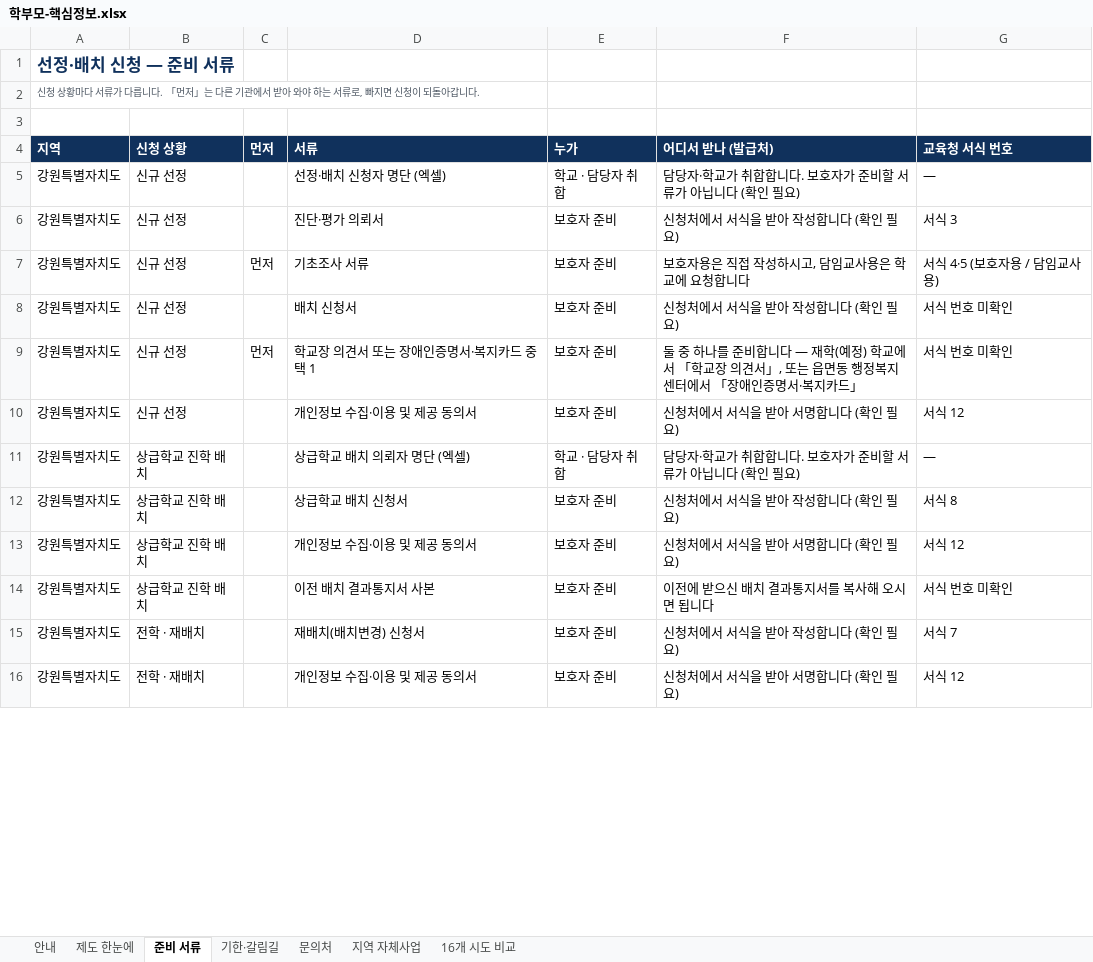
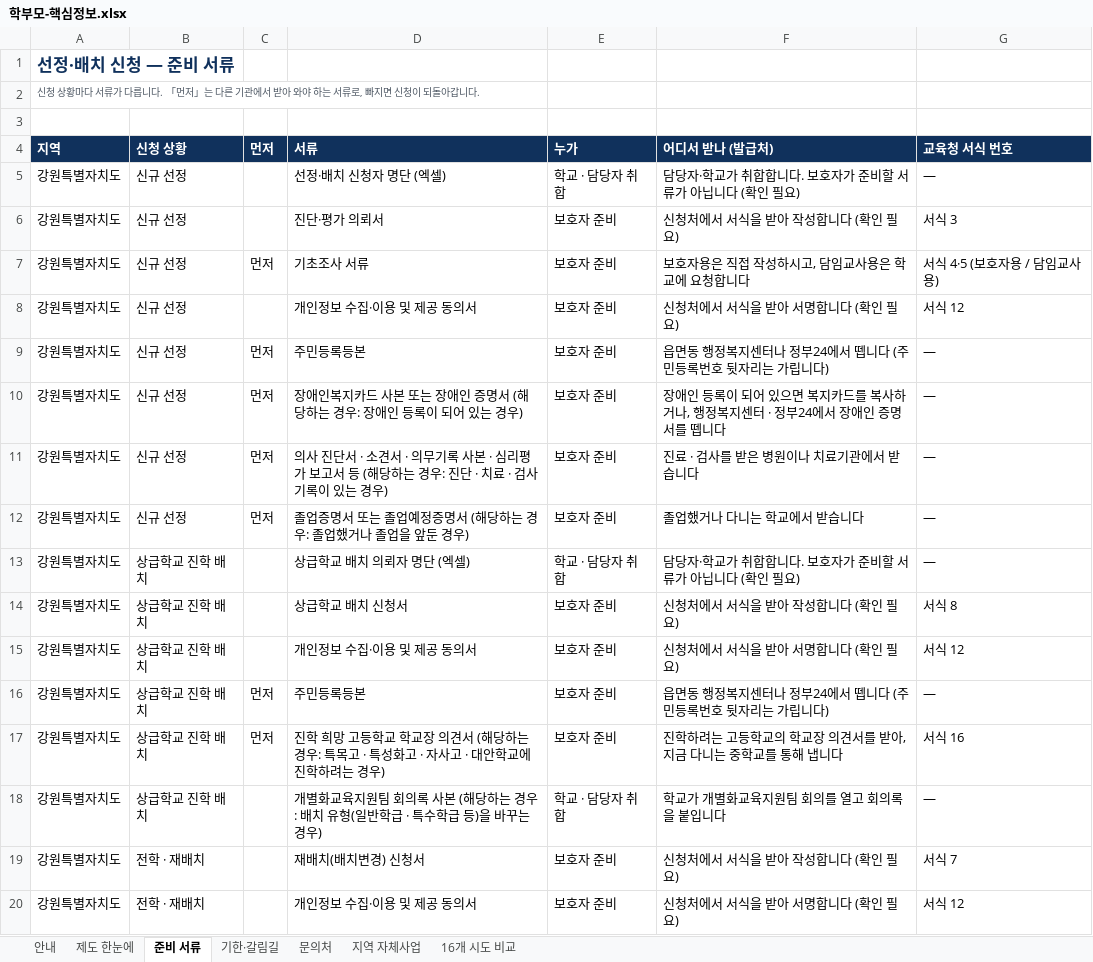
Before and after one commit to yeonguk4100/Like-BamTi, an Excel workbook: docs/학부모-핵심정보.xlsx, sheet 준비 서류, drawn as a sheet; only a part is shown; values as stored, in another font and other column widths than the file's, no borders; removed rows and columns are numbered as before the commit, all else as after; the diff covers the shown part only; the diff names each change by its address in the sheet, - before the commit and + after, or states it on an @@ line.

```diff
--- a/docs/학부모-핵심정보.xlsx (sheet 준비 서류)
+++ b/docs/학부모-핵심정보.xlsx (sheet 준비 서류)
-row 8: 강원특별자치도 | 신규 선정 |  | 배치 신청서 | 보호자 준비 | 신청처에서 서식을 받아 작성합니다 (확인 필요) | 서식 번호 미확인
-row 9: 강원특별자치도 | 신규 선정 | 먼저 | 학교장 의견서 또는 장애인증명서·복지카드 중 택 1 | 보호자 준비 | 둘 중 하나를 준비합니다 — 재학(예정) 학교에서 「학교장 의견서」, 또는 읍면동 행정복지센터에서 「장애인증명서·복지카드」 | 서식 번호 미확인
+row 9: 강원특별자치도 | 신규 선정 | 먼저 | 주민등록등본 | 보호자 준비 | 읍면동 행정복지센터나 정부24에서 뗍니다 (주민등록번호 뒷자리는 가립니다) | —
+row 10: 강원특별자치도 | 신규 선정 | 먼저 | 장애인복지카드 사본 또는 장애인 증명서 (해당하는 경우: 장애인 등록이 되어 있는 경우) | 보호자 준비 | 장애인 등록이 되어 있으면 복지카드를 복사하거나, 행정복지센터 · 정부24에서 장애인 증명서를 뗍니다 | —
+row 11: 강원특별자치도 | 신규 선정 | 먼저 | 의사 진단서 · 소견서 · 의무기록 사본 · 심리평가 보고서 등 (해당하는 경우: 진단 · 치료 · 검사 기록이 있는 경우) | 보호자 준비 | 진료 · 검사를 받은 병원이나 치료기관에서 받습니다 | —
+row 12: 강원특별자치도 | 신규 선정 | 먼저 | 졸업증명서 또는 졸업예정증명서 (해당하는 경우: 졸업했거나 졸업을 앞둔 경우) | 보호자 준비 | 졸업했거나 다니는 학교에서 받습니다 | —
+row 16: 강원특별자치도 | 상급학교 진학 배치 | 먼저 | 주민등록등본 | 보호자 준비 | 읍면동 행정복지센터나 정부24에서 뗍니다 (주민등록번호 뒷자리는 가립니다) | —
-C17 (먼저): (empty)
+C17 (먼저): 먼저
-D17 (서류): 이전 배치 결과통지서 사본
+D17 (서류): 진학 희망 고등학교 학교장 의견서 (해당하는 경우: 특목고 · 특성화고 · 자사고 · 대안학교에 진학하려는 경우)
-F17 (어디서 받나 (발급처)): 이전에 받으신 배치 결과통지서를 복사해 오시면 됩니다
+F17 (어디서 받나 (발급처)): 진학하려는 고등학교의 학교장 의견서를 받아, 지금 다니는 중학교를 통해 냅니다
-G17 (교육청 서식 번호): 서식 번호 미확인
+G17 (교육청 서식 번호): 서식 16
+row 18: 강원특별자치도 | 상급학교 진학 배치 |  | 개별화교육지원팀 회의록 사본 (해당하는 경우: 배치 유형(일반학급 · 특수학급 등)을 바꾸는 경우) | 학교 · 담당자 취합 | 학교가 개별화교육지원팀 회의를 열고 회의록을 붙입니다 | —
```
Also changed, not shown: 14 added rows, 3 removed rows and 9 edited cells elsewhere in this sheet, sheet 안내, 13 other files.
